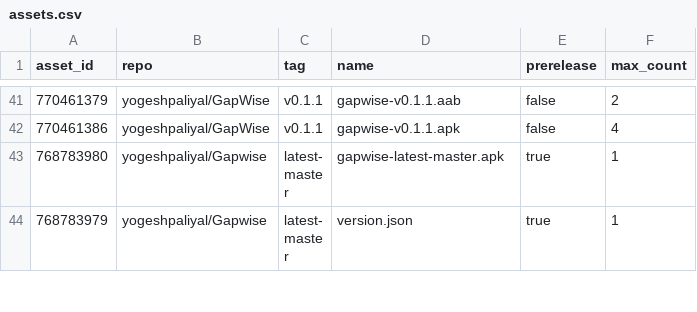
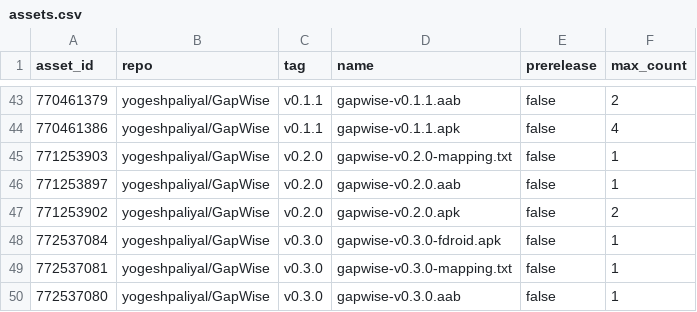
Before and after one commit to yogeshpaliyal/project-stats, a CSV file: assets.csv, drawn as a sheet; only a part is shown, gaps mark what is left out; the shorter side is filled out with more unchanged rows; the diff covers the shown part only; the diff names each change by its address in the sheet, - before the commit and + after, or states it on an @@ line.

```diff
--- a/assets.csv
+++ b/assets.csv
+row 45: 771253903 | yogeshpaliyal/GapWise | v0.2.0 | gapwise-v0.2.0-mapping.txt | false | 1
+row 46: 771253897 | yogeshpaliyal/GapWise | v0.2.0 | gapwise-v0.2.0.aab | false | 1
+row 47: 771253902 | yogeshpaliyal/GapWise | v0.2.0 | gapwise-v0.2.0.apk | false | 2
+row 48: 772537084 | yogeshpaliyal/GapWise | v0.3.0 | gapwise-v0.3.0-fdroid.apk | false | 1
+row 49: 772537081 | yogeshpaliyal/GapWise | v0.3.0 | gapwise-v0.3.0-mapping.txt | false | 1
+row 50: 772537080 | yogeshpaliyal/GapWise | v0.3.0 | gapwise-v0.3.0.aab | false | 1
```
Also changed, not shown: 8 added rows and 11 edited cells elsewhere in this file, daily.csv, releases.csv, 11 other files.
